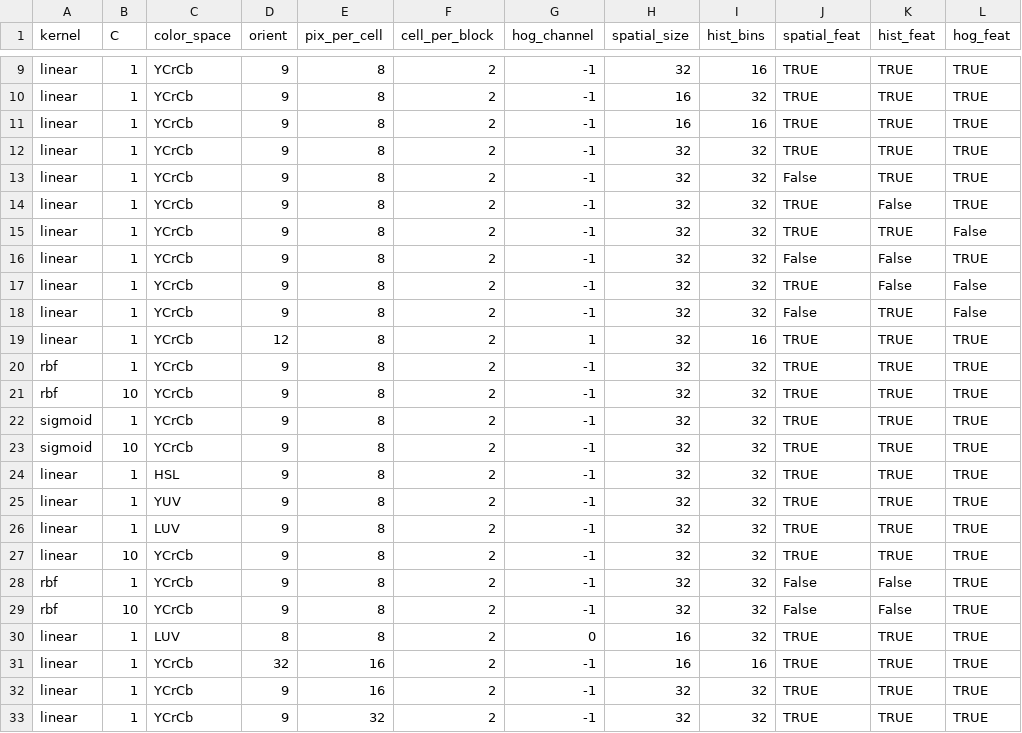
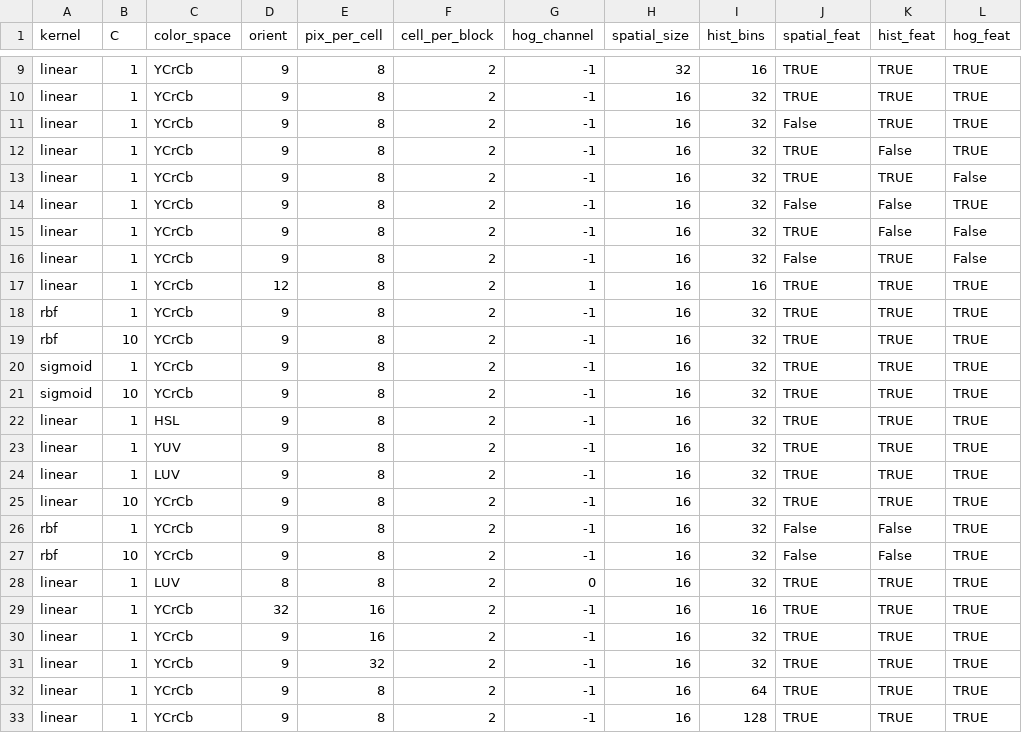
Before and after one commit to stefancyliax/CarND-Vehicle-Detection, a CSV file: extraction_parameters.csv, drawn as a sheet; only a part is shown, gaps mark what is left out.

Commit message:
Parameter csv updated

```diff
--- a/extraction_parameters.csv
+++ b/extraction_parameters.csv
@@ -10,24 +10,24 @@ linear;1;YCrCb;9;8;2;-1;32;16;TRUE;TRUE;TRUE
 linear;1;YCrCb;9;8;2;-1;16;32;TRUE;TRUE;TRUE
-linear;1;YCrCb;9;8;2;-1;16;16;TRUE;TRUE;TRUE
-linear;1;YCrCb;9;8;2;-1;32;32;TRUE;TRUE;TRUE
-linear;1;YCrCb;9;8;2;-1;32;32;False;TRUE;TRUE
-linear;1;YCrCb;9;8;2;-1;32;32;TRUE;False;TRUE
-linear;1;YCrCb;9;8;2;-1;32;32;TRUE;TRUE;False
-linear;1;YCrCb;9;8;2;-1;32;32;False;False;TRUE
-linear;1;YCrCb;9;8;2;-1;32;32;TRUE;False;False
-linear;1;YCrCb;9;8;2;-1;32;32;False;TRUE;False
-linear;1;YCrCb;12;8;2;1;32;16;TRUE;TRUE;TRUE
-rbf;1;YCrCb;9;8;2;-1;32;32;TRUE;TRUE;TRUE
-rbf;10;YCrCb;9;8;2;-1;32;32;TRUE;TRUE;TRUE
-sigmoid;1;YCrCb;9;8;2;-1;32;32;TRUE;TRUE;TRUE
-sigmoid;10;YCrCb;9;8;2;-1;32;32;TRUE;TRUE;TRUE
-linear;1;HSL;9;8;2;-1;32;32;TRUE;TRUE;TRUE
-linear;1;YUV;9;8;2;-1;32;32;TRUE;TRUE;TRUE
-linear;1;LUV;9;8;2;-1;32;32;TRUE;TRUE;TRUE
-linear;10;YCrCb;9;8;2;-1;32;32;TRUE;TRUE;TRUE
-rbf;1;YCrCb;9;8;2;-1;32;32;False;False;TRUE
-rbf;10;YCrCb;9;8;2;-1;32;32;False;False;TRUE
+linear;1;YCrCb;9;8;2;-1;16;32;False;TRUE;TRUE
+linear;1;YCrCb;9;8;2;-1;16;32;TRUE;False;TRUE
+linear;1;YCrCb;9;8;2;-1;16;32;TRUE;TRUE;False
+linear;1;YCrCb;9;8;2;-1;16;32;False;False;TRUE
+linear;1;YCrCb;9;8;2;-1;16;32;TRUE;False;False
+linear;1;YCrCb;9;8;2;-1;16;32;False;TRUE;False
+linear;1;YCrCb;12;8;2;1;16;16;TRUE;TRUE;TRUE
+rbf;1;YCrCb;9;8;2;-1;16;32;TRUE;TRUE;TRUE
+rbf;10;YCrCb;9;8;2;-1;16;32;TRUE;TRUE;TRUE
+sigmoid;1;YCrCb;9;8;2;-1;16;32;TRUE;TRUE;TRUE
+sigmoid;10;YCrCb;9;8;2;-1;16;32;TRUE;TRUE;TRUE
+linear;1;HSL;9;8;2;-1;16;32;TRUE;TRUE;TRUE
+linear;1;YUV;9;8;2;-1;16;32;TRUE;TRUE;TRUE
+linear;1;LUV;9;8;2;-1;16;32;TRUE;TRUE;TRUE
+linear;10;YCrCb;9;8;2;-1;16;32;TRUE;TRUE;TRUE
+rbf;1;YCrCb;9;8;2;-1;16;32;False;False;TRUE
+rbf;10;YCrCb;9;8;2;-1;16;32;False;False;TRUE
 linear;1;LUV;8;8;2;0;16;32;TRUE;TRUE;TRUE
 linear;1;YCrCb;32;16;2;-1;16;16;TRUE;TRUE;TRUE
-linear;1;YCrCb;9;16;2;-1;32;32;TRUE;TRUE;TRUE
-linear;1;YCrCb;9;32;2;-1;32;32;TRUE;TRUE;TRUE
+linear;1;YCrCb;9;16;2;-1;16;32;TRUE;TRUE;TRUE
+linear;1;YCrCb;9;32;2;-1;16;32;TRUE;TRUE;TRUE
+linear;1;YCrCb;9;8;2;-1;16;64;TRUE;TRUE;TRUE
+linear;1;YCrCb;9;8;2;-1;16;128;TRUE;TRUE;TRUE
```
